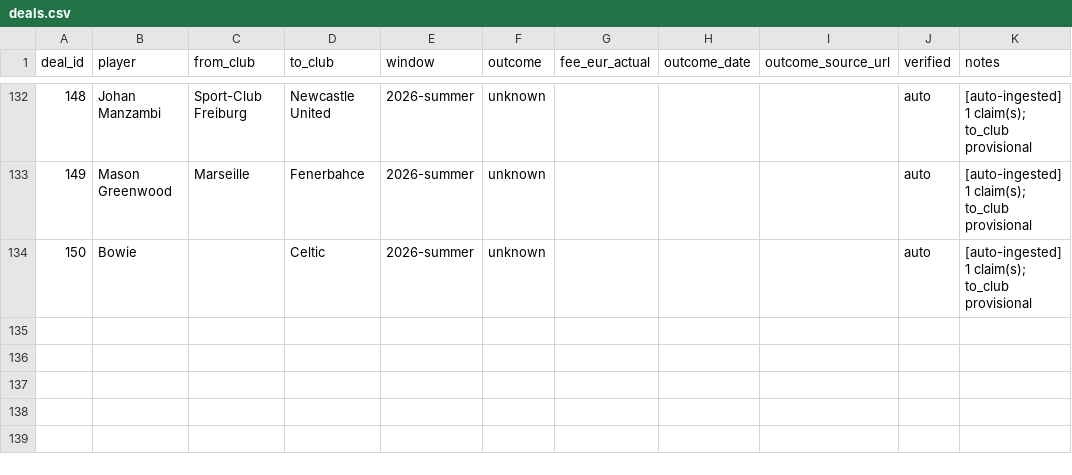
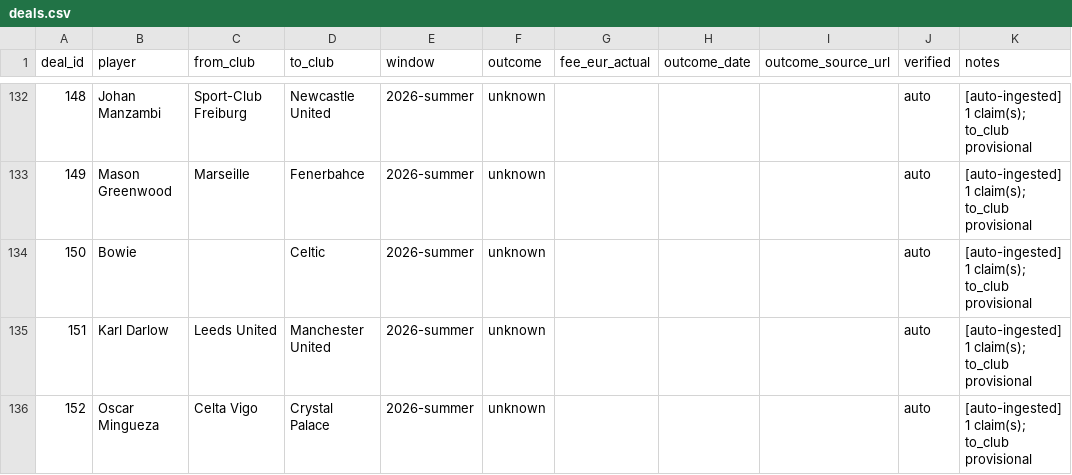
Before and after one commit to har27il/transfer-truth, a CSV file: ground-truth/deals.csv, drawn as a sheet; only a part is shown, gaps mark what is left out; the diff names each change by its address in the sheet, - before the commit and + after, or states it on an @@ line.

```diff
--- a/ground-truth/deals.csv
+++ b/ground-truth/deals.csv
+row 135: 151 | Karl Darlow | Leeds United | Manchester United | 2026-summer | unknown |  |  |  | auto | [auto-ingested] 1 claim(s); to_club provisional
+row 136: 152 | Oscar Mingueza | Celta Vigo | Crystal Palace | 2026-summer | unknown |  |  |  | auto | [auto-ingested] 1 claim(s); to_club provisional
```
Also changed, not shown: ground-truth/journalist_claims.csv, 2 other files.
